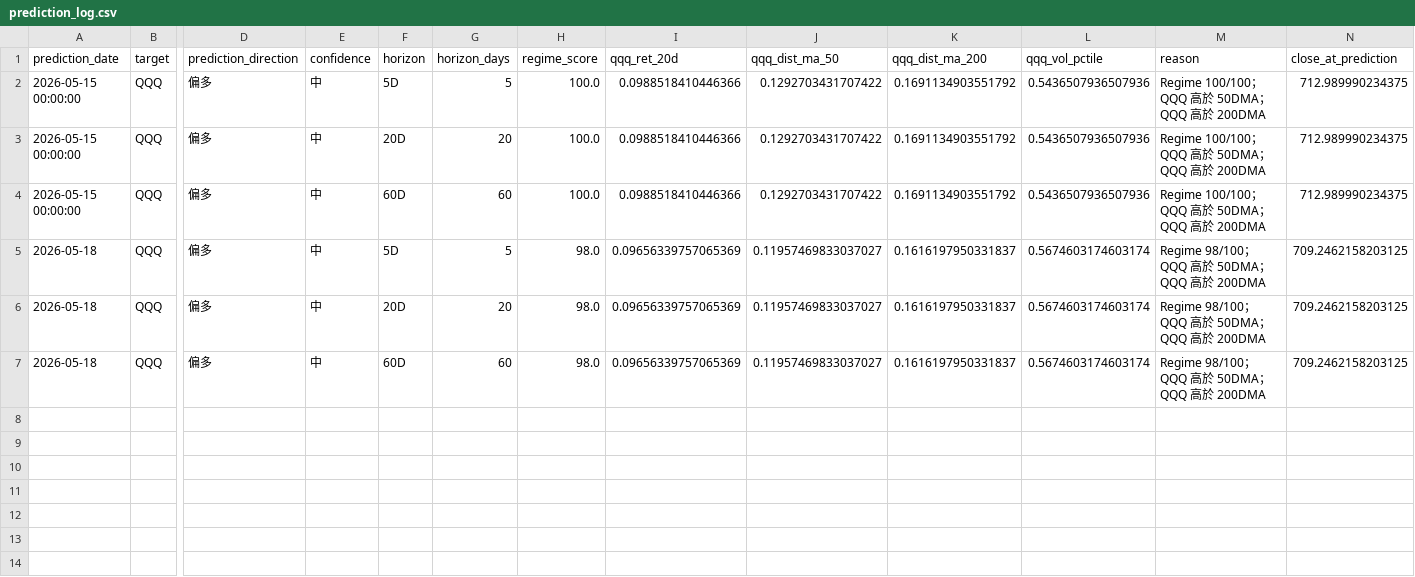
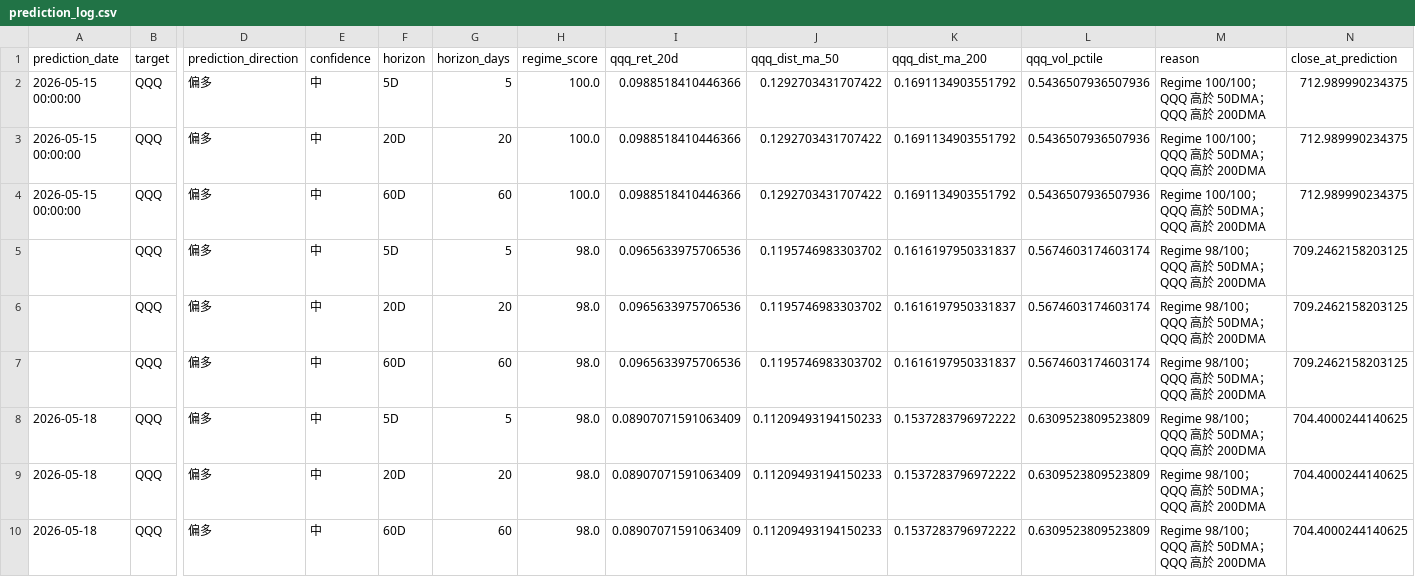
Before and after one commit to eric07079207-star/tech-market-monitor, a CSV file: data/cache/prediction_log.csv, drawn as a sheet; only a part is shown, gaps mark what is left out; addresses are those after the commit; rows hold the shown columns only; the diff names each change by its address in the sheet, - before the commit and + after, or states it on an @@ line.

```diff
--- a/data/cache/prediction_log.csv
+++ b/data/cache/prediction_log.csv
+row 5:  | QQQ | 偏多 | 中 | 5D | 5 | 98.0 | 0.0965633975706536 | 0.1195746983303702 | 0.1616197950331837 | 0.5674603174603174 | Regime 98/100；QQQ 高於 50DMA；QQQ 高於 200DMA | 709.2462158203125
+row 6:  | QQQ | 偏多 | 中 | 20D | 20 | 98.0 | 0.0965633975706536 | 0.1195746983303702 | 0.1616197950331837 | 0.5674603174603174 | Regime 98/100；QQQ 高於 50DMA；QQQ 高於 200DMA | 709.2462158203125
+row 7:  | QQQ | 偏多 | 中 | 60D | 60 | 98.0 | 0.0965633975706536 | 0.1195746983303702 | 0.1616197950331837 | 0.5674603174603174 | Regime 98/100；QQQ 高於 50DMA；QQQ 高於 200DMA | 709.2462158203125
-I8:I10 (qqq_ret_20d): 0.09656339757065369
+I8:I10 (qqq_ret_20d): 0.08907071591063409
-J8:J10 (qqq_dist_ma_50): 0.11957469833037027
+J8:J10 (qqq_dist_ma_50): 0.11209493194150233
-K8:K10 (qqq_dist_ma_200): 0.1616197950331837
+K8:K10 (qqq_dist_ma_200): 0.1537283796972222
-L8:L10 (qqq_vol_pctile): 0.5674603174603174
+L8:L10 (qqq_vol_pctile): 0.6309523809523809
-N8:N10 (close_at_prediction): 709.2462158203125
+N8:N10 (close_at_prediction): 704.4000244140625
```
Also changed, not shown: 15 other files.
